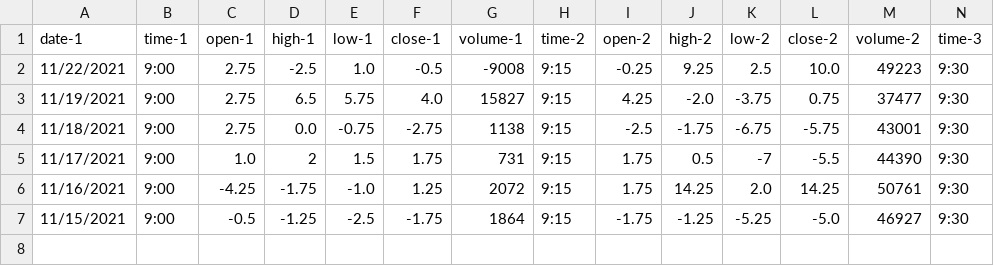
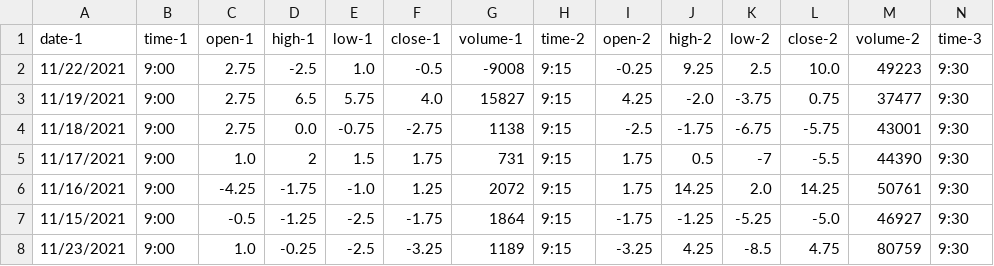
Before and after one commit to vbloise3/kaggle, a CSV file: 15-Micro-Emini-SP500-MES-F-granular.csv, drawn as a sheet; only a part is shown; rows hold the shown columns only; the diff names each change by its address in the sheet, - before the commit and + after, or states it on an @@ line.

Commit message:
added 11-24-2021 training and inference data

```diff
--- a/15-Micro-Emini-SP500-MES-F-granular.csv
+++ b/15-Micro-Emini-SP500-MES-F-granular.csv
+row 8: 11/23/2021 | 9:00 | 1.0 | -0.25 | -2.5 | -3.25 | 1189 | 9:15 | -3.25 | 4.25 | -8.5 | 4.75 | 80759 | 9:30
```
Also changed, not shown: calc-daily-granular-15.csv, daily-granular-15.csv, 1 other file.
